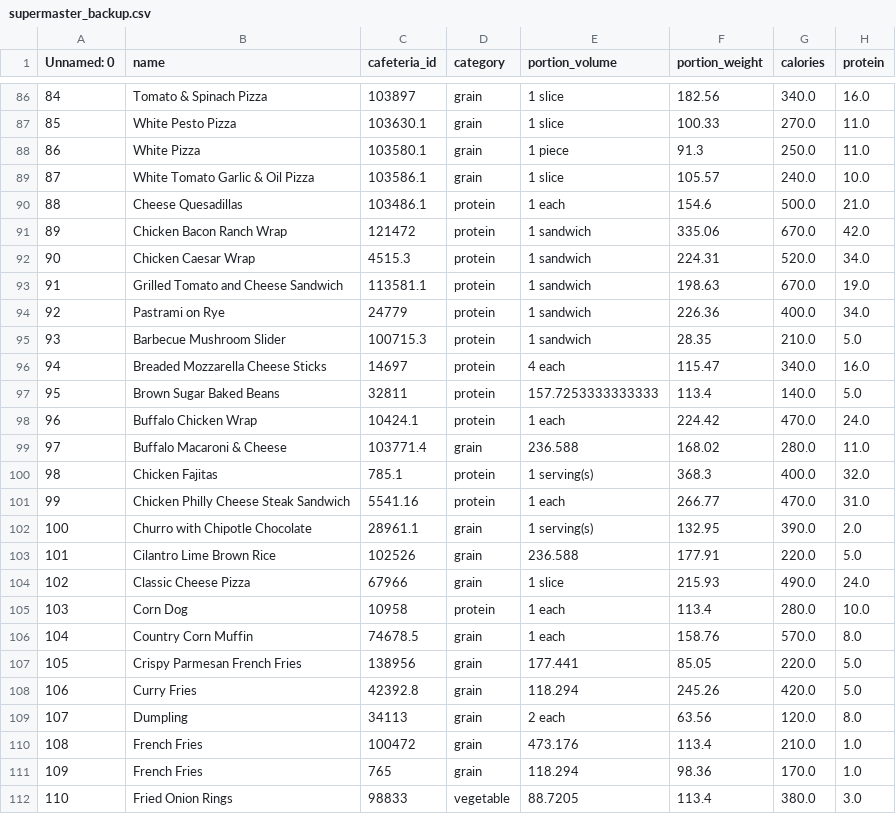
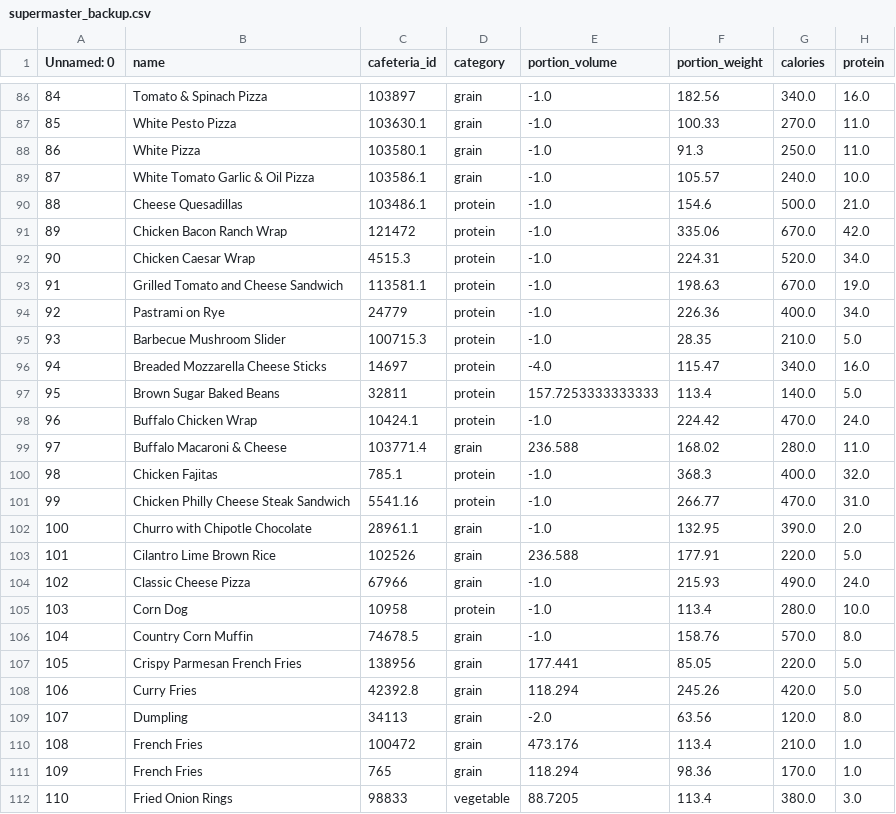
Before and after one commit to weplate/backend_data_parsing, a CSV file: babson/Dish_Statistics/super_master_nutrition/supermaster_backup.csv, drawn as a sheet; only a part is shown, gaps mark what is left out; the diff covers the shown part only; the diff names each change by its address in the sheet, - before the commit and + after, or states it on an @@ line.

```diff
--- a/babson/Dish_Statistics/super_master_nutrition/supermaster_backup.csv
+++ b/babson/Dish_Statistics/super_master_nutrition/supermaster_backup.csv
-E86:E87 (portion_volume): 1 slice
+E86:E87 (portion_volume): -1.0
-E88 (portion_volume): 1 piece
+E88 (portion_volume): -1.0
-E89 (portion_volume): 1 slice
+E89 (portion_volume): -1.0
-E90 (portion_volume): 1 each
+E90 (portion_volume): -1.0
-E91:E95 (portion_volume): 1 sandwich
+E91:E95 (portion_volume): -1.0
-E96 (portion_volume): 4 each
+E96 (portion_volume): -4.0
-E98 (portion_volume): 1 each
+E98 (portion_volume): -1.0
-E100 (portion_volume): 1 serving(s)
+E100 (portion_volume): -1.0
-E101 (portion_volume): 1 each
+E101 (portion_volume): -1.0
-E102 (portion_volume): 1 serving(s)
+E102 (portion_volume): -1.0
-E104 (portion_volume): 1 slice
+E104 (portion_volume): -1.0
-E105:E106 (portion_volume): 1 each
+E105:E106 (portion_volume): -1.0
-E109 (portion_volume): 2 each
+E109 (portion_volume): -2.0
```
Also changed, not shown: 131 edited cells elsewhere in this file, babson/Dish_Statistics/Menu_Study_Analysis.csv, babson/Dish_Statistics/super_master_nutrition/supermaster.csv, 8 other files.
